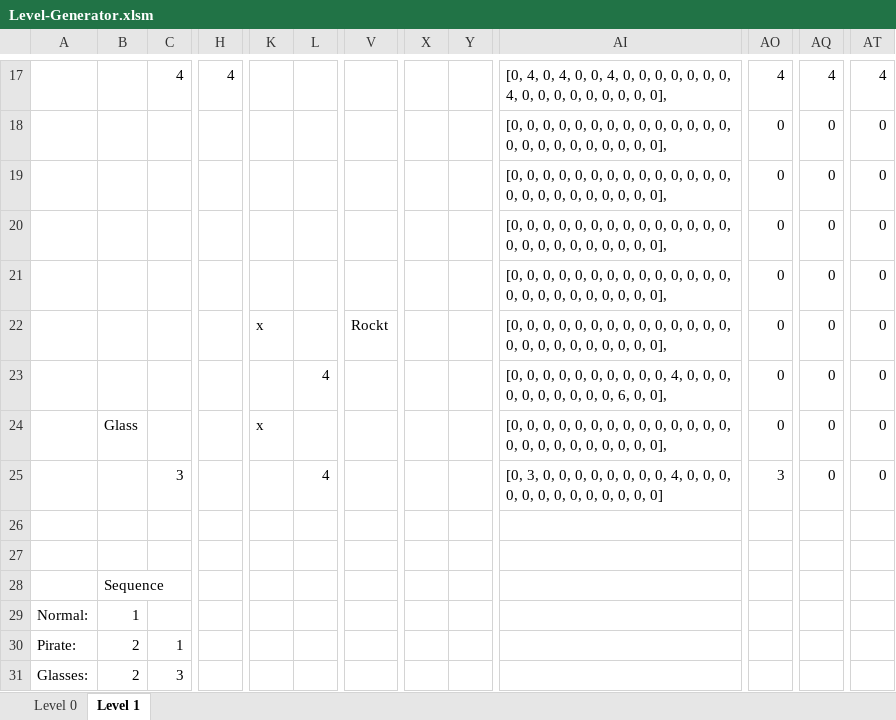
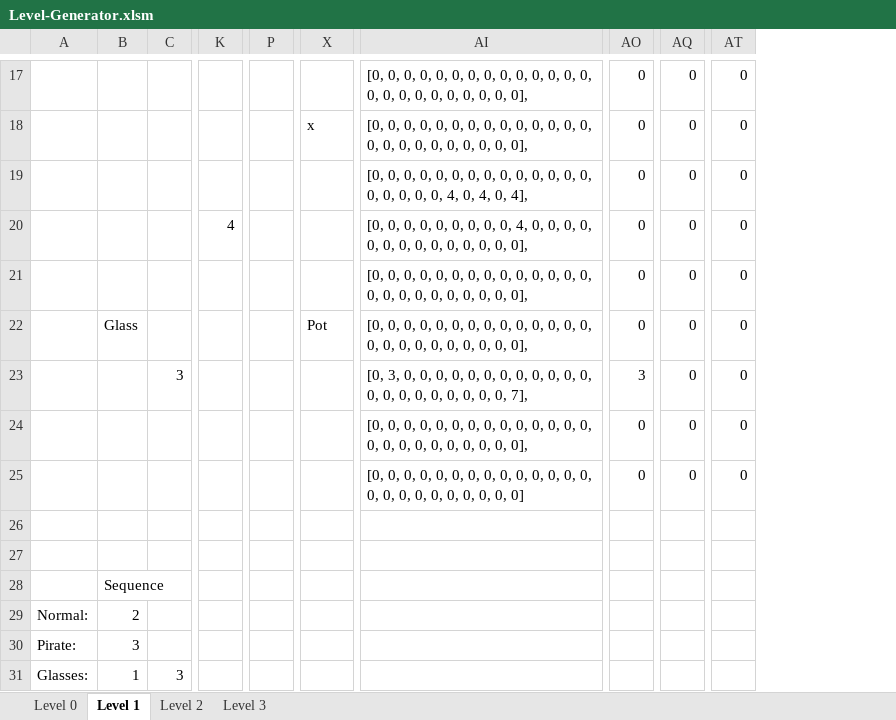
Before and after one commit to Stiggstogg/Mirror, an Excel workbook: Tools/Level-Generator.xlsm, sheet Level 1, drawn as a sheet; only a part is shown, gaps mark what is left out; values as stored, in another font and other column widths than the file's, no cell formats; removed rows and columns are numbered as before the commit, all else as after; rows hold the shown columns only; the diff covers the shown part only; the diff names each change by its address in the sheet, - before the commit and + after, or states it on an @@ line.

Commit message:
v1.0, title screen improved, sounds and tweens added, levels added.

```diff
--- a/Tools/Level-Generator.xlsm (sheet Level 1)
+++ b/Tools/Level-Generator.xlsm (sheet Level 1)
+sheet tab: Level 2
+sheet tab: Level 3
+column P, empty
-column K, row 22: x
-column L, empty
-column X, empty
-column Y, empty
-C17: 4
+C17: (empty)
-K17: 4
+K17: (empty)
-AI17: [0, 4, 0, 4, 0, 0, 4, 0, 0, 0, 0, 0, 0, 0, 4, 0, 0,…
+AI17: [0, 0, 0, 0, 0, 0, 0, 0, 0, 0, 0, 0, 0, 0, 0, 0, 0,…
-AO17: 4
+AO17: 0
-AQ17: 4
+AQ17: 0
-AT17: 4
+AT17: 0
-X18: (empty)
+X18: x
+row 19:  |  |  |  |  |  | [0, 0, 0, 0, 0, 0, 0, 0, 0, 0, 0, 0, 0, 0, 0, 0, 0, 0, 0, 4, 0, 4, 0, 4], | 0 | 0 | 0
-K20: (empty)
+K20: 4
-AI20: …0, 0, 0, 0, 0,…
+AI20: …0, 0, 4, 0, 0,…
+row 22:  | Glass |  |  |  | Pot | [0, 0, 0, 0, 0, 0, 0, 0, 0, 0, 0, 0, 0, 0, 0, 0, 0, 0, 0, 0, 0, 0, 0, 0], | 0 | 0 | 0
+row 23:  |  | 3 |  |  |  | [0, 3, 0, 0, 0, 0, 0, 0, 0, 0, 0, 0, 0, 0, 0, 0, 0, 0, 0, 0, 0, 0, 0, 7], | 3 | 0 | 0
-X25: Rockt
+X25: (empty)
-AI25: …0, 0, 0],
+AI25: …0, 0, 0]
-row 23:  |  |  |  |  | 4 |  |  |  | [0, 0, 0, 0, 0, 0, 0, 0, 0, 0, 4, 0, 0, 0, 0, 0, 0, 0, 0, 0, 0, 6, 0, 0], | 0 | 0 | 0
-row 24:  | Glass |  |  | x |  |  |  |  | [0, 0, 0, 0, 0, 0, 0, 0, 0, 0, 0, 0, 0, 0, 0, 0, 0, 0, 0, 0, 0, 0, 0, 0], | 0 | 0 | 0
-row 25:  |  | 3 |  |  | 4 |  |  |  | [0, 3, 0, 0, 0, 0, 0, 0, 0, 0, 4, 0, 0, 0, 0, 0, 0, 0, 0, 0, 0, 0, 0, 0] | 3 | 0 | 0
-B29: 1
+B29: 2
-B30: 2
+B30: 3
-C30: 1
+C30: (empty)
-B31: 2
+B31: 1
```
Also changed, not shown: 1 added row, 1 removed row, 6 added columns, 3 removed columns and 74 edited cells elsewhere in this sheet, cell formats, formulas that keep their value, 32 other files.
